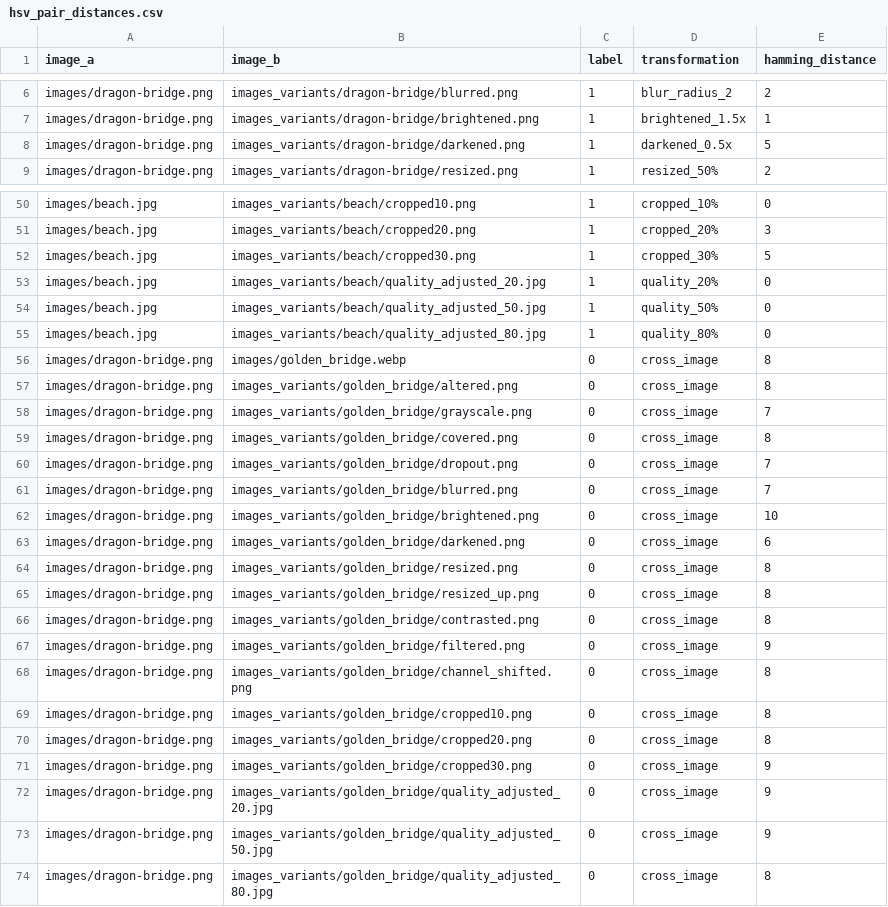
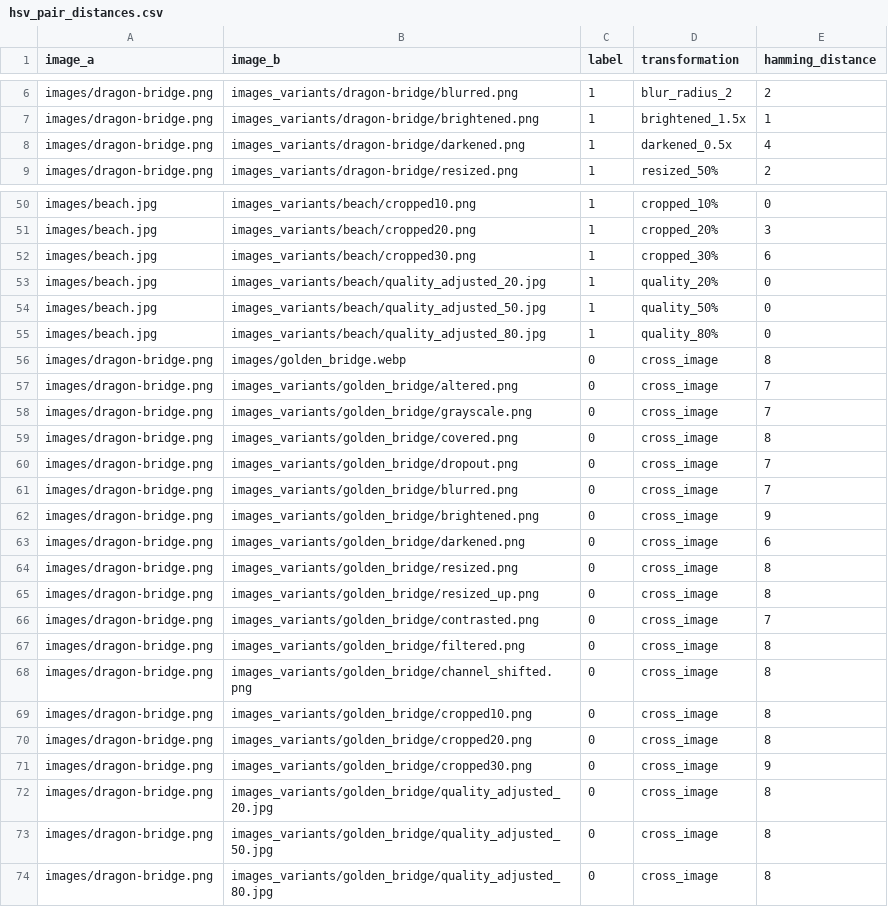
Before and after one commit to HammoudYounes/dam-blockchain, a CSV file: hashing/benchmark_results/hsv_pair_distances.csv, drawn as a sheet; only a part is shown, gaps mark what is left out; the diff covers the shown part only.

```diff
--- a/hashing/benchmark_results/hsv_pair_distances.csv
+++ b/hashing/benchmark_results/hsv_pair_distances.csv
@@ -7,3 +7,3 @@ images/dragon-bridge.png,images_variants/dragon-bridge/blurred.png,1,blur_radius
 images/dragon-bridge.png,images_variants/dragon-bridge/brightened.png,1,brightened_1.5x,1
-images/dragon-bridge.png,images_variants/dragon-bridge/darkened.png,1,darkened_0.5x,5
+images/dragon-bridge.png,images_variants/dragon-bridge/darkened.png,1,darkened_0.5x,4
 images/dragon-bridge.png,images_variants/dragon-bridge/resized.png,1,resized_50%,2
@@ -51,3 +51,3 @@ images/beach.jpg,images_variants/beach/cropped10.png,1,cropped_10%,0
 images/beach.jpg,images_variants/beach/cropped20.png,1,cropped_20%,3
-images/beach.jpg,images_variants/beach/cropped30.png,1,cropped_30%,5
+images/beach.jpg,images_variants/beach/cropped30.png,1,cropped_30%,6
 images/beach.jpg,images_variants/beach/quality_adjusted_20.jpg,1,quality_20%,0
@@ -56,3 +56,3 @@ images/beach.jpg,images_variants/beach/quality_adjusted_80.jpg,1,quality_80%,0
 images/dragon-bridge.png,images/golden_bridge.webp,0,cross_image,8
-images/dragon-bridge.png,images_variants/golden_bridge/altered.png,0,cross_image,8
+images/dragon-bridge.png,images_variants/golden_bridge/altered.png,0,cross_image,7
 images/dragon-bridge.png,images_variants/golden_bridge/grayscale.png,0,cross_image,7
@@ -61,3 +61,3 @@ images/dragon-bridge.png,images_variants/golden_bridge/dropout.png,0,cross_image
 images/dragon-bridge.png,images_variants/golden_bridge/blurred.png,0,cross_image,7
-images/dragon-bridge.png,images_variants/golden_bridge/brightened.png,0,cross_image,10
+images/dragon-bridge.png,images_variants/golden_bridge/brightened.png,0,cross_image,9
 images/dragon-bridge.png,images_variants/golden_bridge/darkened.png,0,cross_image,6
@@ -65,4 +65,4 @@ images/dragon-bridge.png,images_variants/golden_bridge/resized.png,0,cross_image
 images/dragon-bridge.png,images_variants/golden_bridge/resized_up.png,0,cross_image,8
-images/dragon-bridge.png,images_variants/golden_bridge/contrasted.png,0,cross_image,8
-images/dragon-bridge.png,images_variants/golden_bridge/filtered.png,0,cross_image,9
+images/dragon-bridge.png,images_variants/golden_bridge/contrasted.png,0,cross_image,7
+images/dragon-bridge.png,images_variants/golden_bridge/filtered.png,0,cross_image,8
 images/dragon-bridge.png,images_variants/golden_bridge/channel_shifted.png,0,cross_image,8
@@ -71,4 +71,4 @@ images/dragon-bridge.png,images_variants/golden_bridge/cropped20.png,0,cross_ima
 images/dragon-bridge.png,images_variants/golden_bridge/cropped30.png,0,cross_image,9
-images/dragon-bridge.png,images_variants/golden_bridge/quality_adjusted_20.jpg,0,cross_image,9
-images/dragon-bridge.png,images_variants/golden_bridge/quality_adjusted_50.jpg,0,cross_image,9
+images/dragon-bridge.png,images_variants/golden_bridge/quality_adjusted_20.jpg,0,cross_image,8
+images/dragon-bridge.png,images_variants/golden_bridge/quality_adjusted_50.jpg,0,cross_image,8
 images/dragon-bridge.png,images_variants/golden_bridge/quality_adjusted_80.jpg,0,cross_image,8
```
Also changed, not shown: 19 edited cells elsewhere in this file, hashing/benchmark_results/hsv_per_transform.csv, hashing/benchmark_results/hsv_threshold_sweep.csv, 1 other file.
